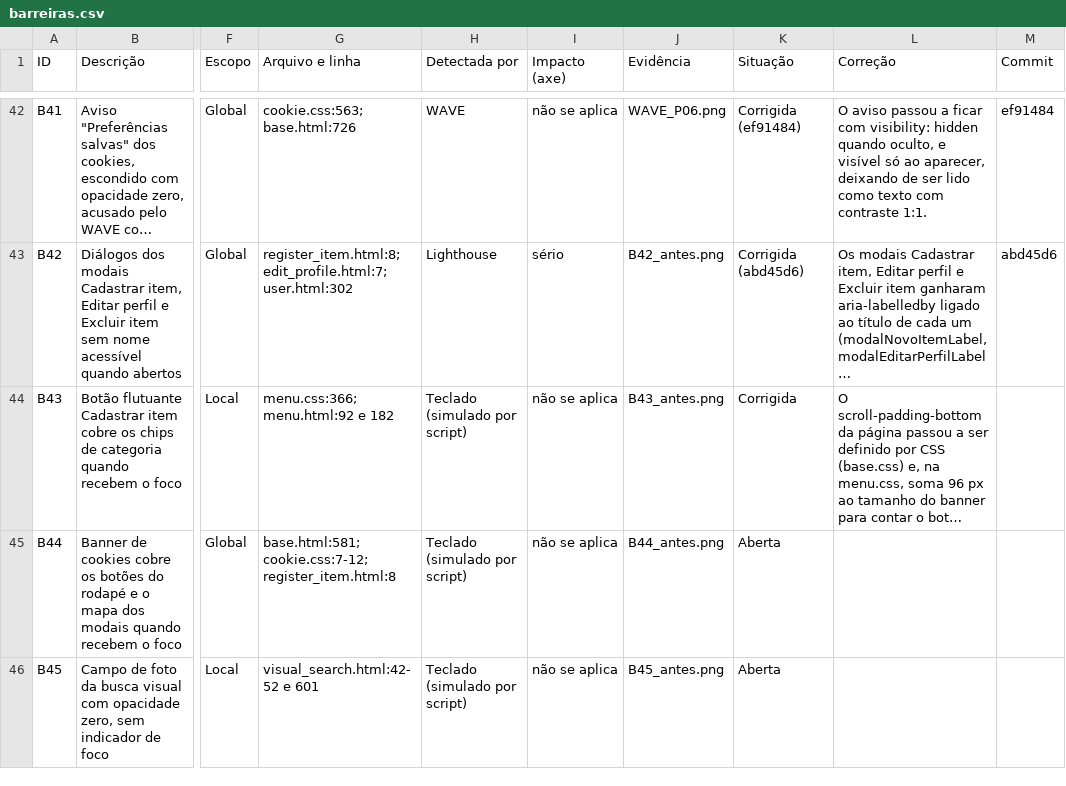
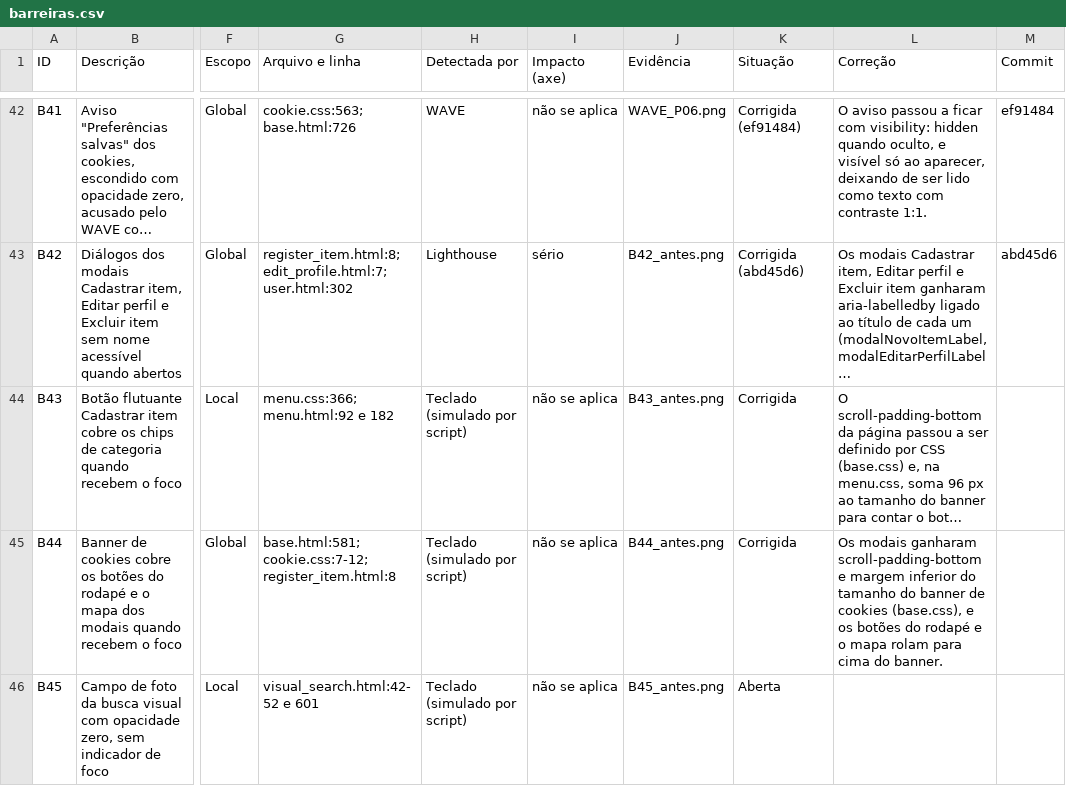
Before and after one commit to gabryellgs/projeto-find, a CSV file: acessibilidade/barreiras.csv, drawn as a sheet; only a part is shown, gaps mark what is left out; long unchanged cells end in …; the diff names each change by its address in the sheet, - before the commit and + after, or states it on an @@ line.

Commit message:
banner de cookies não cobre o foco dos modais

```diff
--- a/acessibilidade/barreiras.csv
+++ b/acessibilidade/barreiras.csv
-K45 (Situação): Aberta
+K45 (Situação): Corrigida
-L45 (Correção): (empty)
+L45 (Correção): Os modais ganharam scroll-padding-bottom e margem inferior do tamanho do banner de cookies (base.css), e os botões do rodapé e o mapa rolam para cima do banner.
```
Also changed, not shown: 4 other files.
